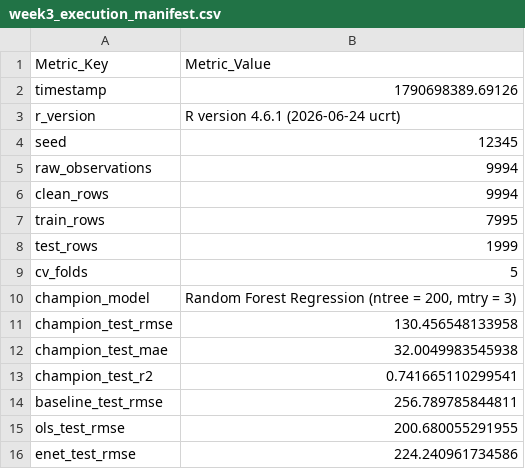
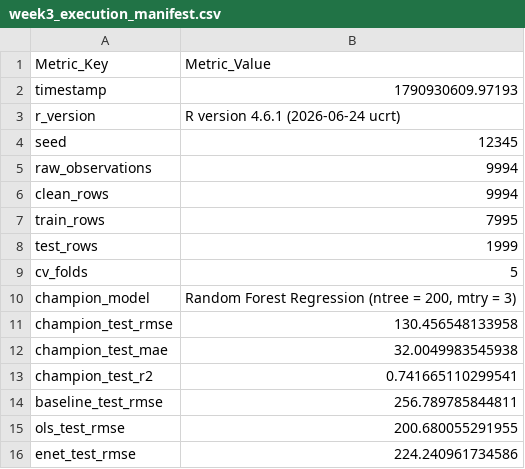
Before and after one commit to 248r1a6767-byte/yuvainternweek3, a CSV file: outputs/diagnostics/week3_execution_manifest.csv, drawn as a sheet.

```diff
--- a/outputs/diagnostics/week3_execution_manifest.csv
+++ b/outputs/diagnostics/week3_execution_manifest.csv
@@ -1,3 +1,3 @@
 Metric_Key,Metric_Value
-timestamp,1790698389.69126
+timestamp,1790930609.97193
 r_version,R version 4.6.1 (2026-06-24 ucrt)
```
Also changed, not shown: 32 other files.
